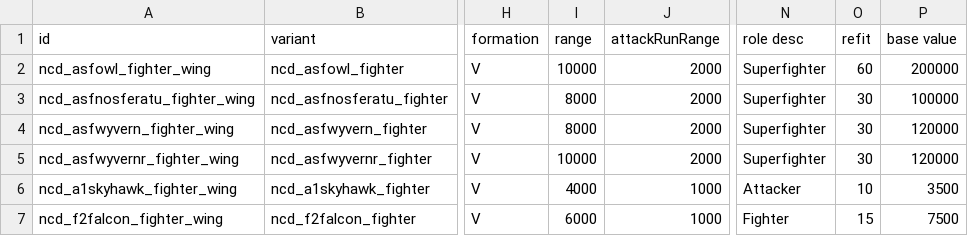
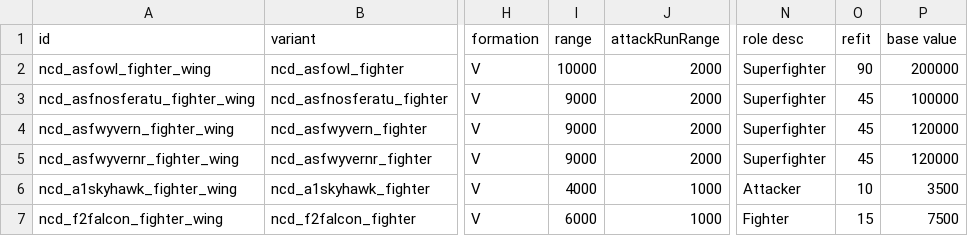
Before and after one commit to Spectre907YT/Arion-Battle_Stations, a CSV file: data/hulls/wing_data.csv, drawn as a sheet; only a part is shown, gaps mark what is left out; the diff names each change by its address in the sheet, - before the commit and + after, or states it on an @@ line.

```diff
--- a/data/hulls/wing_data.csv
+++ b/data/hulls/wing_data.csv
-O2 (refit): 60
+O2 (refit): 90
-I3:I4 (range): 8000
+I3:I4 (range): 9000
-O3:O5 (refit): 30
+O3:O5 (refit): 45
-I5 (range): 10000
+I5 (range): 9000
```
Also changed, not shown: data/hulls/ship_data.csv, data/weapons/weapon_data.csv, 18 other files.
